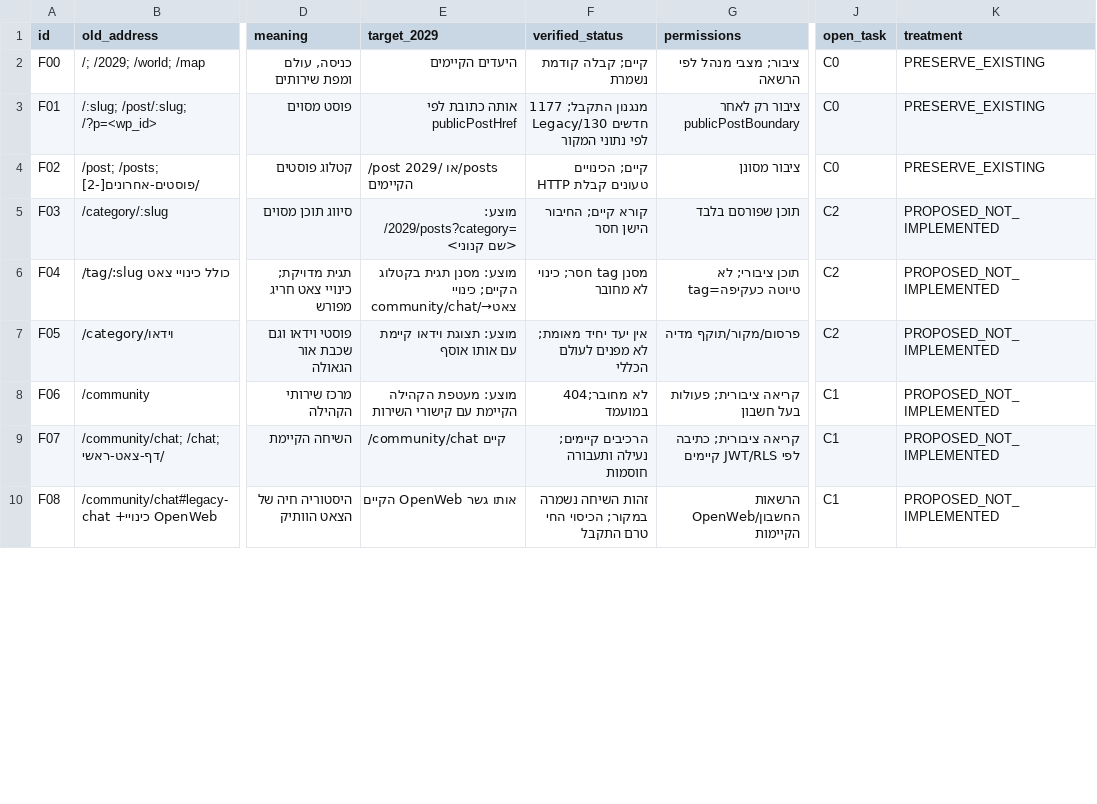
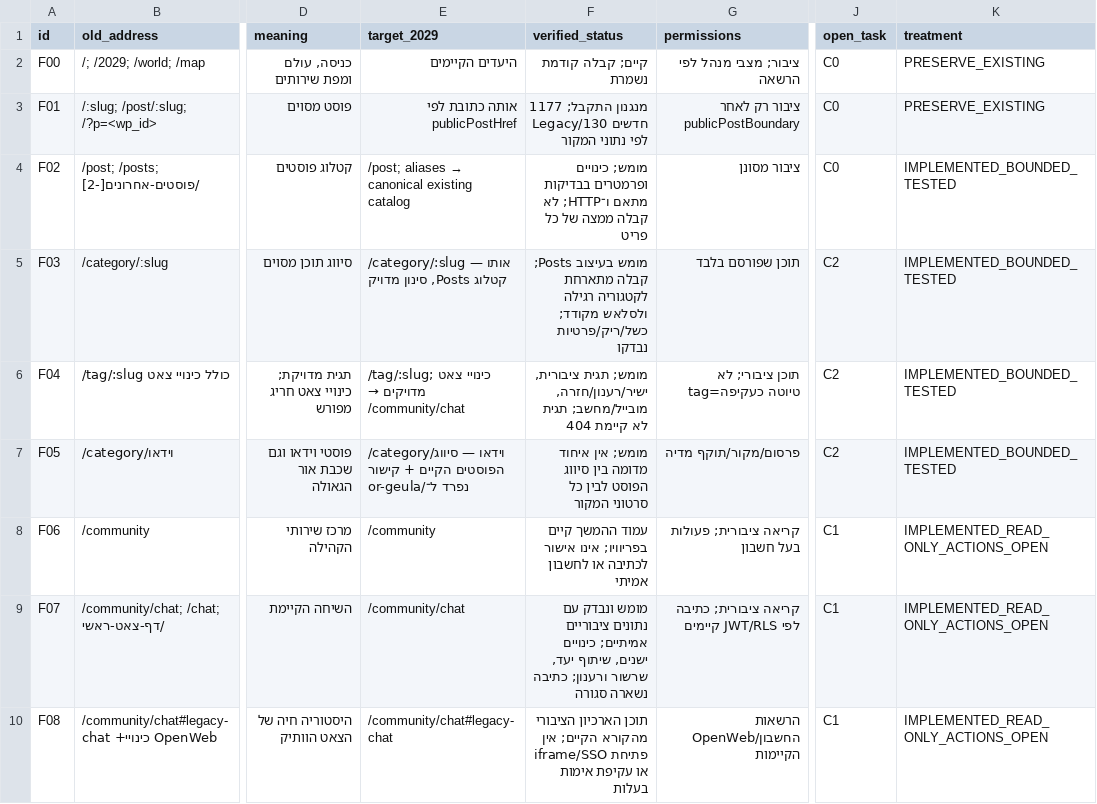
Before and after one commit to zuriel337/sod1820, a CSV file: docs/reviews/url-continuity-plan-20261103/transition-matrix.csv, drawn as a sheet; only a part is shown, gaps mark what is left out; the diff covers the shown part only; the diff names each change by its address in the sheet, - before the commit and + after, or states it on an @@ line.

```diff
--- a/docs/reviews/url-continuity-plan-20261103/transition-matrix.csv
+++ b/docs/reviews/url-continuity-plan-20261103/transition-matrix.csv
@@ E4 (target_2029): /post או /2029/posts הקיימים → /post; aliases → canonical existing catalog @@
-F4 (verified_status): קיים; הכינויים טעונים קבלת HTTP
+F4 (verified_status): מומש; כינויים ופרמטרים בבדיקות מתאם ו־HTTP; לא קבלה ממצה של כל פריט
-K4 (treatment): PRESERVE_EXISTING
+K4 (treatment): IMPLEMENTED_BOUNDED_TESTED
-E5 (target_2029): מוצע: /2029/posts?category=<שם קנוני>
+E5 (target_2029): /category/:slug — אותו קטלוג Posts, סינון מדויק
-F5 (verified_status): קורא קיים; החיבור הישן חסר
+F5 (verified_status): מומש בעיצוב Posts; קבלה מתארחת לקטגוריה רגילה ולסלאש מקודד; כשל/ריק/פרטיות נבדקו
-K5:K7 (treatment): PROPOSED_NOT_IMPLEMENTED
+K5:K7 (treatment): IMPLEMENTED_BOUNDED_TESTED
@@ E6 (target_2029): מוצע: מסנן תגית בקטלוג הקיים; כינויי צאט→/community/chat → /tag/:slug; כינויי צאט מדויקים → /community/chat @@
-F6 (verified_status): מסנן tag חסר; כינוי לא מחובר
+F6 (verified_status): מומש; תגית ציבורית, ישיר/רענון/חזרה, מובייל/מחשב; תגית לא קיימת 404
-E7 (target_2029): מוצע: תצוגת וידאו קיימת עם אותו אוסף
+E7 (target_2029): /category/וידאו — סיווג הפוסטים הקיים + קישור נפרד ל־/or-geula
-F7 (verified_status): אין יעד יחיד מאומת; לא מפנים לעולם הכללי
+F7 (verified_status): מומש; אין איחוד מדומה בין סיווג הפוסט לבין כל סרטוני המקור
-E8 (target_2029): מוצע: מעטפת הקהילה הקיימת עם קישורי השירות
+E8 (target_2029): /community
-F8 (verified_status): לא מחובר;404 במועמד
+F8 (verified_status): עמוד ההמשך קיים בפריוויו; אינו אישור לכתיבה או לחשבון אמיתי
-K8:K10 (treatment): PROPOSED_NOT_IMPLEMENTED
+K8:K10 (treatment): IMPLEMENTED_READ_ONLY_ACTIONS_OPEN
-E9 (target_2029): /community/chat קיים
+E9 (target_2029): /community/chat
-F9 (verified_status): הרכיבים קיימים; נעילה ותעבורה חוסמות
+F9 (verified_status): מומש ונבדק עם נתונים ציבוריים אמיתיים; כינויים ישנים, שיתוף יעד, שרשור ורענון; כתיבה נשארה סגורה
-E10 (target_2029): אותו גשר OpenWeb הקיים
+E10 (target_2029): /community/chat#legacy-chat
-F10 (verified_status): זהות השיחה נשמרה במקור; הכיסוי החי טרם התקבל
+F10 (verified_status): תוכן הארכיון הציבורי מהקורא הקיים; אין פתיחת iframe/SSO או עקיפת אימות בעלות
```
Also changed, not shown: 57 edited cells elsewhere in this file, 24 other files.
